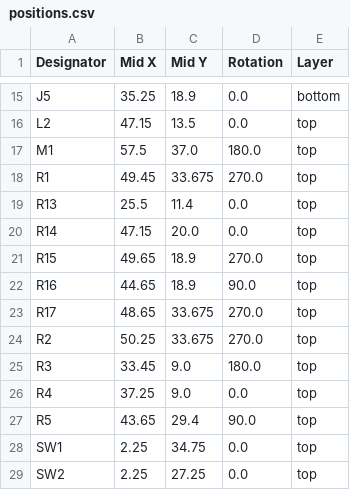
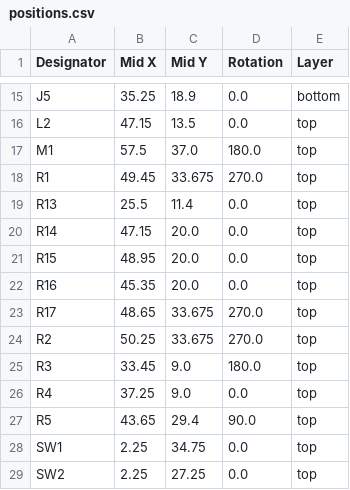
Before and after one commit to revk/ESP32-EnvMon, a CSV file: PCB/EnvMon/production/positions.csv, drawn as a sheet; only a part is shown, gaps mark what is left out.

```diff
--- a/PCB/EnvMon/production/positions.csv
+++ b/PCB/EnvMon/production/positions.csv
@@ -20,4 +20,4 @@ R13,25.5,11.4,0.0,top
 R14,47.15,20.0,0.0,top
-R15,49.65,18.9,270.0,top
-R16,44.65,18.9,90.0,top
+R15,48.95,20.0,0.0,top
+R16,45.35,20.0,0.0,top
 R17,48.65,33.675,270.0,top
```
Also changed, not shown: 4 other files.
